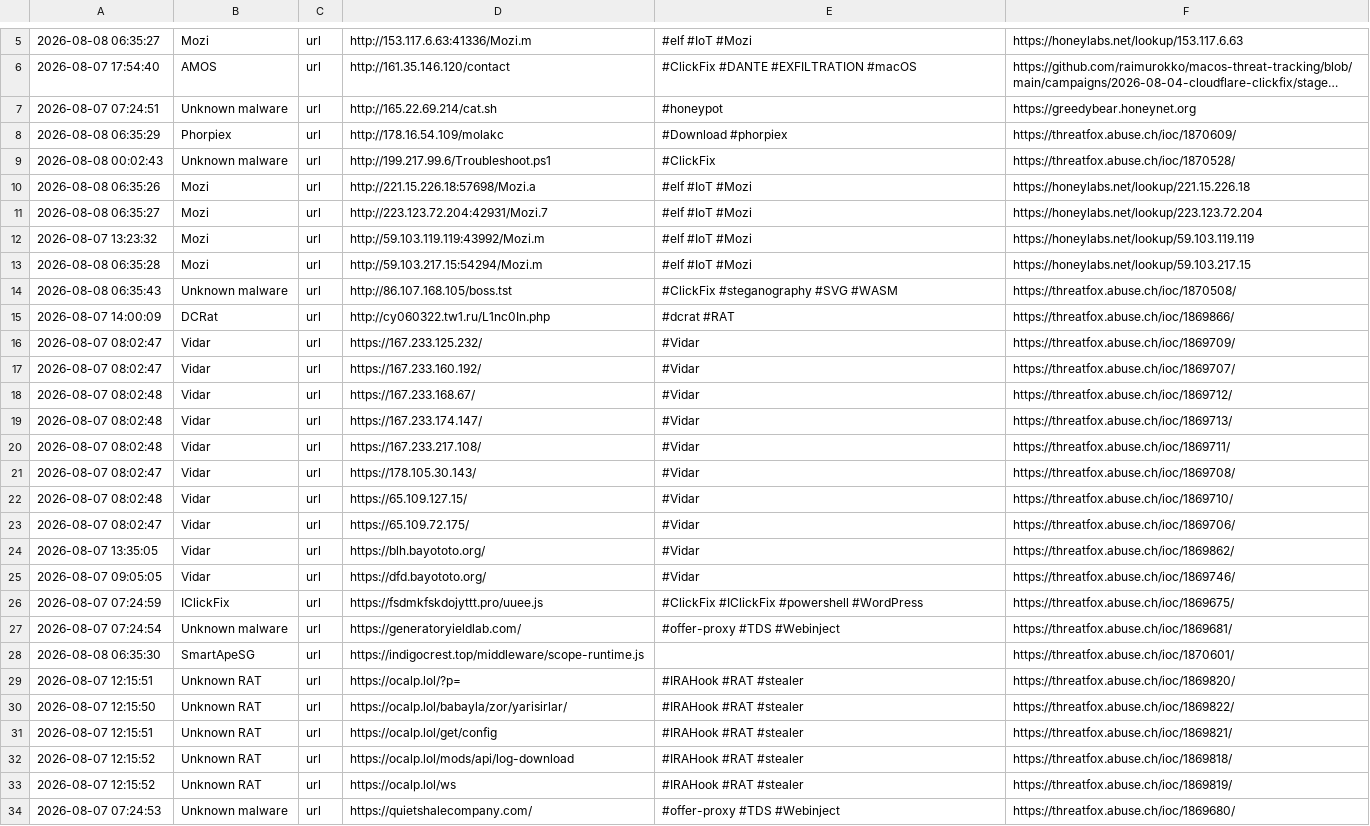
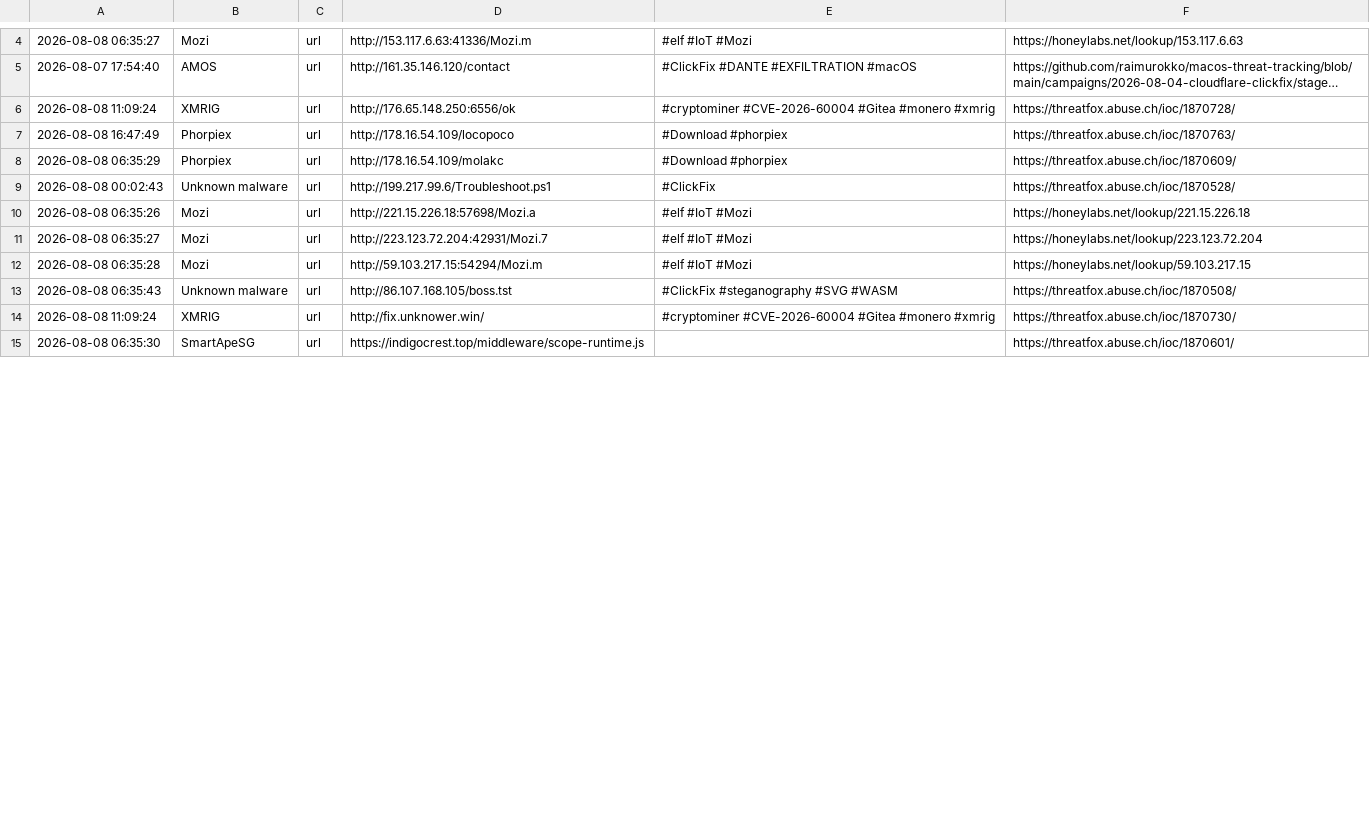
Before and after one commit to 0xShun/Threat-Intel-Data-Pipeline, a CSV file: reports/threatfox_urls.csv, drawn as a sheet; only a part is shown, gaps mark what is left out; long unchanged cells end in …; removed rows and columns are numbered as before the commit, all else as after; the diff covers the shown part only; the diff names each change by its address in the sheet, - before the commit and + after, or states it on an @@ line.

```diff
--- a/reports/threatfox_urls.csv
+++ b/reports/threatfox_urls.csv
-row 7: 2026-08-07 07:24:51 | Unknown malware | url | http://165.22.69.214/cat.sh | #honeypot | https://greedybear.honeynet.org
+row 6: 2026-08-08 11:09:24 | XMRIG | url | http://176.65.148.250:6556/ok | #cryptominer #CVE-2026-60004 #Gitea #monero #xmrig | https://threatfox.abuse.ch/ioc/1870728/
+row 7: 2026-08-08 16:47:49 | Phorpiex | url | http://178.16.54.109/locopoco | #Download #phorpiex | https://threatfox.abuse.ch/ioc/1870763/
-row 12: 2026-08-07 13:23:32 | Mozi | url | http://59.103.119.119:43992/Mozi.m | #elf #IoT #Mozi | https://honeylabs.net/lookup/59.103.119.119
-row 15: 2026-08-07 14:00:09 | DCRat | url | http://cy060322.tw1.ru/L1nc0In.php | #dcrat #RAT | https://threatfox.abuse.ch/ioc/1869866/
-row 16: 2026-08-07 08:02:47 | Vidar | url | https://167.233.125.232/ | #Vidar | https://threatfox.abuse.ch/ioc/1869709/
-row 17: 2026-08-07 08:02:47 | Vidar | url | https://167.233.160.192/ | #Vidar | https://threatfox.abuse.ch/ioc/1869707/
-row 18: 2026-08-07 08:02:48 | Vidar | url | https://167.233.168.67/ | #Vidar | https://threatfox.abuse.ch/ioc/1869712/
-row 19: 2026-08-07 08:02:48 | Vidar | url | https://167.233.174.147/ | #Vidar | https://threatfox.abuse.ch/ioc/1869713/
-row 20: 2026-08-07 08:02:48 | Vidar | url | https://167.233.217.108/ | #Vidar | https://threatfox.abuse.ch/ioc/1869711/
-row 21: 2026-08-07 08:02:47 | Vidar | url | https://178.105.30.143/ | #Vidar | https://threatfox.abuse.ch/ioc/1869708/
-row 22: 2026-08-07 08:02:48 | Vidar | url | https://65.109.127.15/ | #Vidar | https://threatfox.abuse.ch/ioc/1869710/
-row 23: 2026-08-07 08:02:47 | Vidar | url | https://65.109.72.175/ | #Vidar | https://threatfox.abuse.ch/ioc/1869706/
-row 24: 2026-08-07 13:35:05 | Vidar | url | https://blh.bayototo.org/ | #Vidar | https://threatfox.abuse.ch/ioc/1869862/
-row 25: 2026-08-07 09:05:05 | Vidar | url | https://dfd.bayototo.org/ | #Vidar | https://threatfox.abuse.ch/ioc/1869746/
-row 26: 2026-08-07 07:24:59 | IClickFix | url | https://fsdmkfskdojyttt.pro/uuee.js | #ClickFix #IClickFix #powershell #WordPress | https://threatfox.abuse.ch/ioc/1869675/
-row 27: 2026-08-07 07:24:54 | Unknown malware | url | https://generatoryieldlab.com/ | #offer-proxy #TDS #Webinject | https://threatfox.abuse.ch/ioc/1869681/
+row 14: 2026-08-08 11:09:24 | XMRIG | url | http://fix.unknower.win/ | #cryptominer #CVE-2026-60004 #Gitea #monero #xmrig | https://threatfox.abuse.ch/ioc/1870730/
-row 29: 2026-08-07 12:15:51 | Unknown RAT | url | https://ocalp.lol/?p= | #IRAHook #RAT #stealer | https://threatfox.abuse.ch/ioc/1869820/
-row 30: 2026-08-07 12:15:50 | Unknown RAT | url | https://ocalp.lol/babayla/zor/yarisirlar/ | #IRAHook #RAT #stealer | https://threatfox.abuse.ch/ioc/1869822/
-row 31: 2026-08-07 12:15:51 | Unknown RAT | url | https://ocalp.lol/get/config | #IRAHook #RAT #stealer | https://threatfox.abuse.ch/ioc/1869821/
-row 32: 2026-08-07 12:15:52 | Unknown RAT | url | https://ocalp.lol/mods/api/log-download | #IRAHook #RAT #stealer | https://threatfox.abuse.ch/ioc/1869818/
-row 33: 2026-08-07 12:15:52 | Unknown RAT | url | https://ocalp.lol/ws | #IRAHook #RAT #stealer | https://threatfox.abuse.ch/ioc/1869819/
-row 34: 2026-08-07 07:24:53 | Unknown malware | url | https://quietshalecompany.com/ | #offer-proxy #TDS #Webinject | https://threatfox.abuse.ch/ioc/1869680/
```
Also changed, not shown: 2 added rows and 7 removed rows elsewhere in this file, reports/otx_urls.csv, reports/scored_domains.csv, 19 other files.
